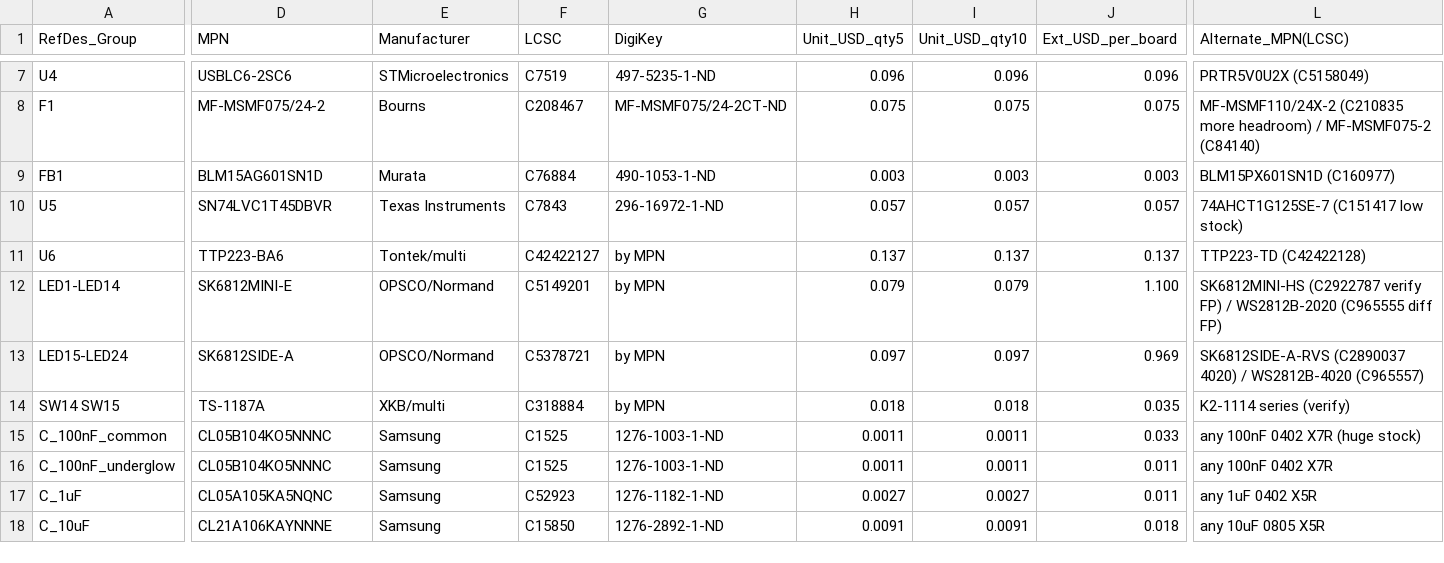
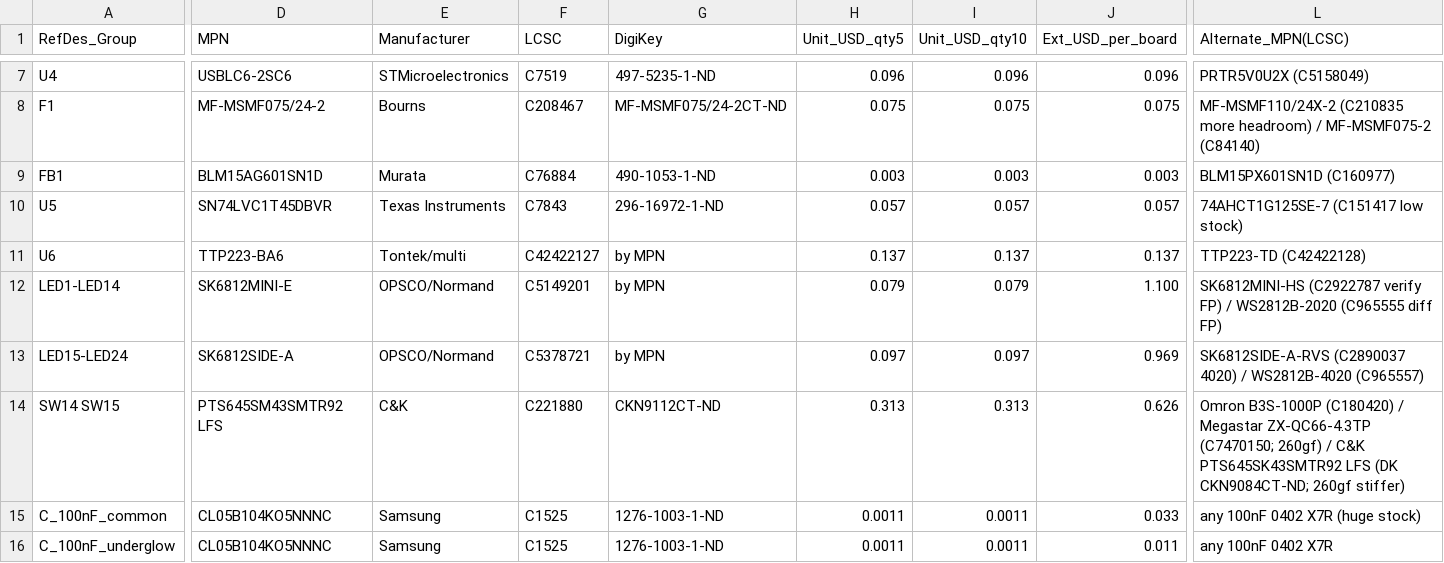
Before and after one commit to yuz207/agentpad13, a CSV file: hardware/pcb/BOM.csv, drawn as a sheet; only a part is shown, gaps mark what is left out; the shorter side is filled out with more unchanged rows; the diff covers the shown part only; the diff names each change by its address in the sheet, - before the commit and + after, or states it on an @@ line.

```diff
--- a/hardware/pcb/BOM.csv
+++ b/hardware/pcb/BOM.csv
-D14 (MPN): TS-1187A
+D14 (MPN): PTS645SM43SMTR92 LFS
-E14 (Manufacturer): XKB/multi
+E14 (Manufacturer): C&K
-F14 (LCSC): C318884
+F14 (LCSC): C221880
-G14 (DigiKey): by MPN
+G14 (DigiKey): CKN9112CT-ND
-H14 (Unit_USD_qty5): 0.018
+H14 (Unit_USD_qty5): 0.313
-I14 (Unit_USD_qty10): 0.018
+I14 (Unit_USD_qty10): 0.313
-J14 (Ext_USD_per_board): 0.035
+J14 (Ext_USD_per_board): 0.626
-L14 (Alternate_MPN(LCSC)): K2-1114 series (verify)
+L14 (Alternate_MPN(LCSC)): Omron B3S-1000P (C180420) / Megastar ZX-QC66-4.3TP (C7470150; 260gf) / C&K PTS645SK43SMTR92 LFS (DK CKN9084CT-ND; 260gf stiffer)
```
Also changed, not shown: 2 edited cells elsewhere in this file, hardware/pcb/assembly/bom_opaque.csv, hardware/pcb/assembly/bom_translucent.csv, 4 other files.
